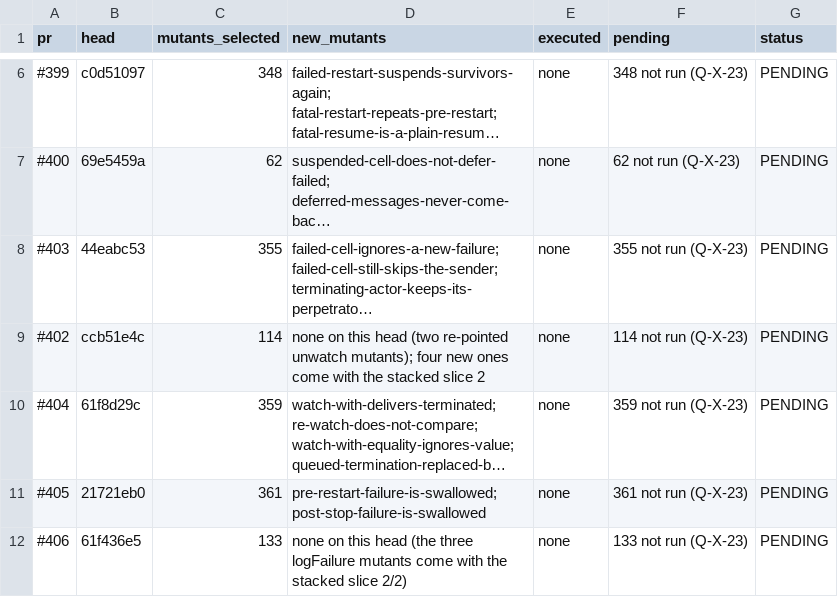
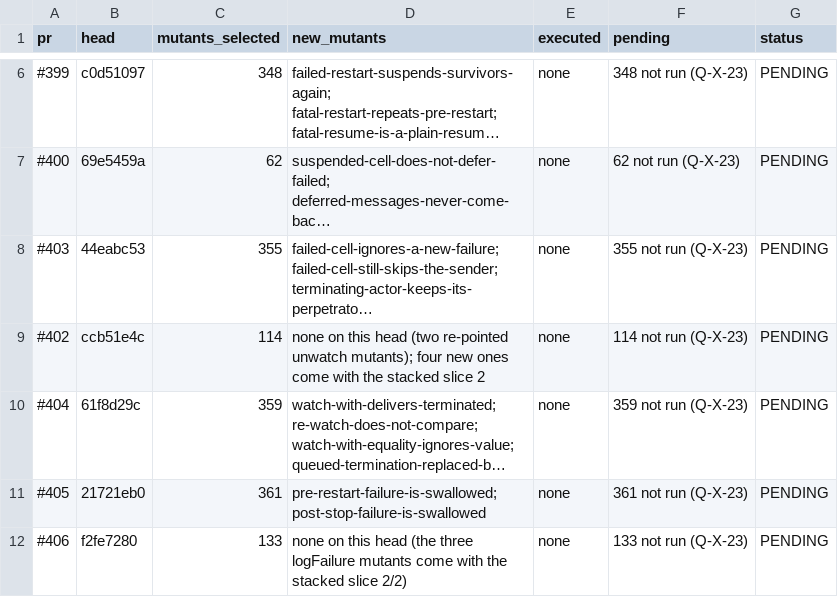
Before and after one commit to getsyntegrity/rakka, a TSV file: docs/evidence/mutation-pending.tsv, drawn as a sheet; only a part is shown, gaps mark what is left out; long unchanged cells end in ….

```diff
--- a/docs/evidence/mutation-pending.tsv
+++ b/docs/evidence/mutation-pending.tsv
@@ -11,2 +11,2 @@ pr	head	mutants_selected	new_mutants	executed	pending	status
 #405	21721eb0	361	pre-restart-failure-is-swallowed; post-stop-failure-is-swallowed	none	361 not run (Q-X-23)	PENDING
-#406	61f436e5	133	none on this head (the three logFailure mutants come with the stacked slice 2/2)	none	133 not run (Q-X-23)	PENDING
+#406	f2fe7280	133	none on this head (the three logFailure mutants come with the stacked slice 2/2)	none	133 not run (Q-X-23)	PENDING
```
